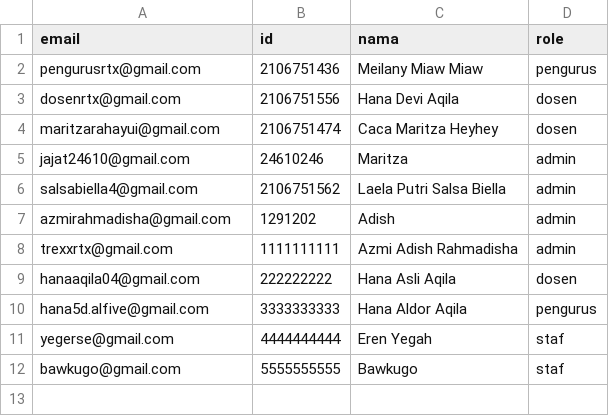
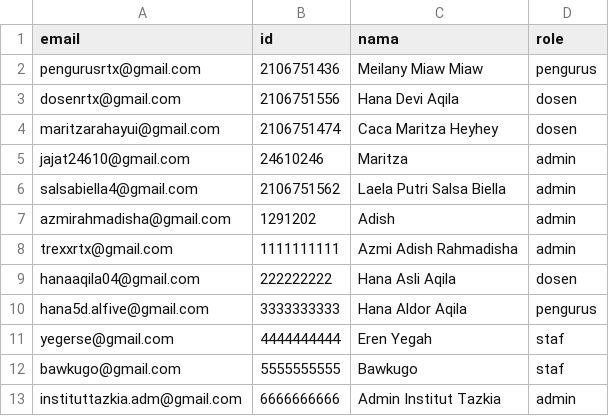
Before and after one commit to maritzarahayui/smail, a CSV file: smail/src/main/resources/static/tazkia.csv, drawn as a sheet; the diff names each change by its address in the sheet, - before the commit and + after, or states it on an @@ line.

Commit message:
backend send email disposisi starter

```diff
--- a/smail/src/main/resources/static/tazkia.csv
+++ b/smail/src/main/resources/static/tazkia.csv
+row 13: instituttazkia.adm@gmail.com | 6666666666 | Admin Institut Tazkia | admin
```
Also changed, not shown: 13 other files.
